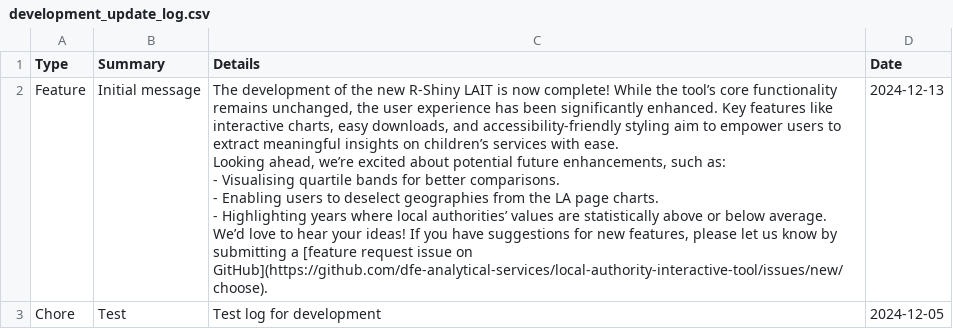
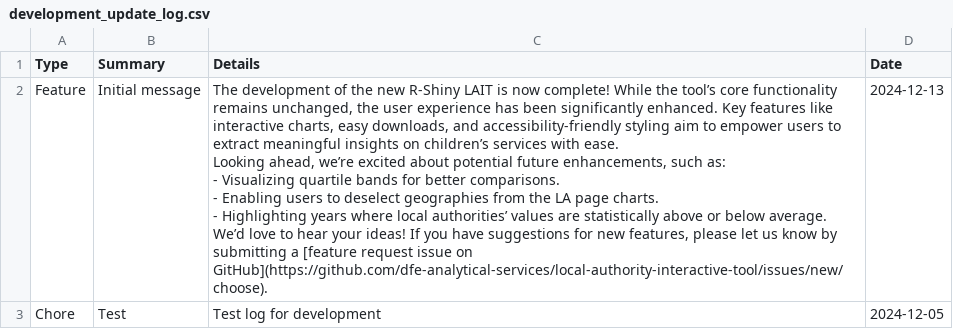
Before and after one commit to dfe-analytical-services/local-authority-interactive-tool, a CSV file: 01_data/02_prod/development_update_log.csv, drawn as a sheet.

```diff
--- a/01_data/02_prod/development_update_log.csv
+++ b/01_data/02_prod/development_update_log.csv
@@ -1,19 +1,19 @@
 "Type","Summary","Details","Date"
-"Feature","Initial message","The development of the new R-Shiny LAIT is now complete! While the tool’s core functionality remains unchanged, the user experience has been significantly enhanced. Key features like interactive charts, easy downloads, and accessibility-friendly styling aim to empower users to extract meaningful insights on children’s services with ease.
-
-
-
-Looking ahead, we’re excited about potential future enhancements, such as:
-
-
-
-- Visualising quartile bands for better comparisons.
-
-- Enabling users to deselect geographies from the LA page charts.
-
-- Highlighting years where local authorities’ values are statistically above or below average.
-
-
-
-We’d love to hear your ideas! If you have suggestions for new features, please let us know by submitting a [feature request issue on GitHub](https://github.com/dfe-analytical-services/local-authority-interactive-tool/issues/new/choose).",2024-12-13
+"Feature","Initial message","The development of the new R-Shiny LAIT is now complete! While the tool’s core functionality remains unchanged, the user experience has been significantly enhanced. Key features like interactive charts, easy downloads, and accessibility-friendly styling aim to empower users to extract meaningful insights on children’s services with ease.
+
+
+
+Looking ahead, we’re excited about potential future enhancements, such as:
+
+
+
+- Visualizing quartile bands for better comparisons.
+
+- Enabling users to deselect geographies from the LA page charts.
+
+- Highlighting years where local authorities’ values are statistically above or below average.
+
+
+
+We’d love to hear your ideas! If you have suggestions for new features, please let us know by submitting a [feature request issue on GitHub](https://github.com/dfe-analytical-services/local-authority-interactive-tool/issues/new/choose).",2024-12-13
 "Chore","Test","Test log for development",2024-12-05
```
Also changed, not shown: 01_data/02_prod/lait_data_dictionary.csv, 3 other files.
